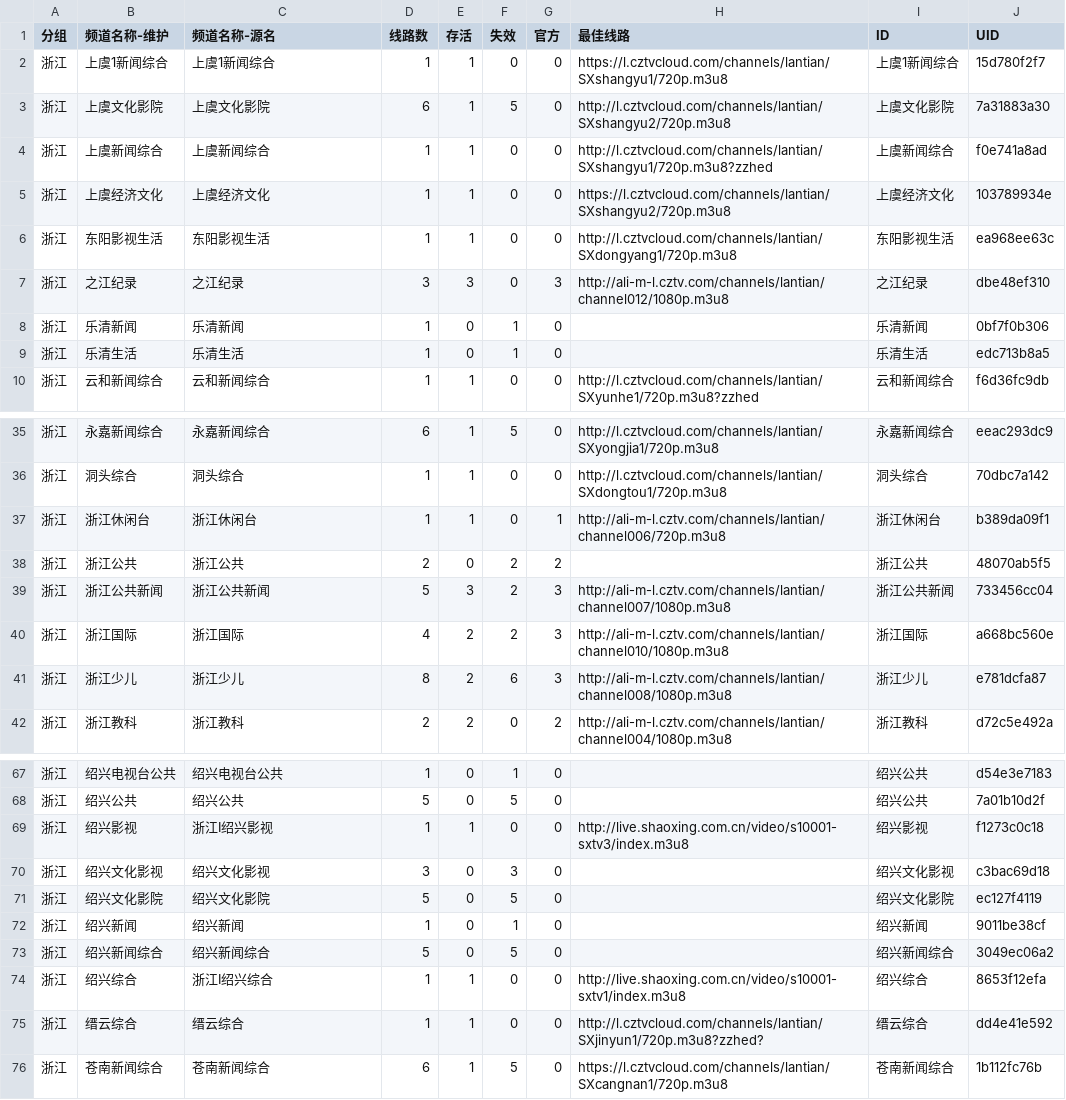
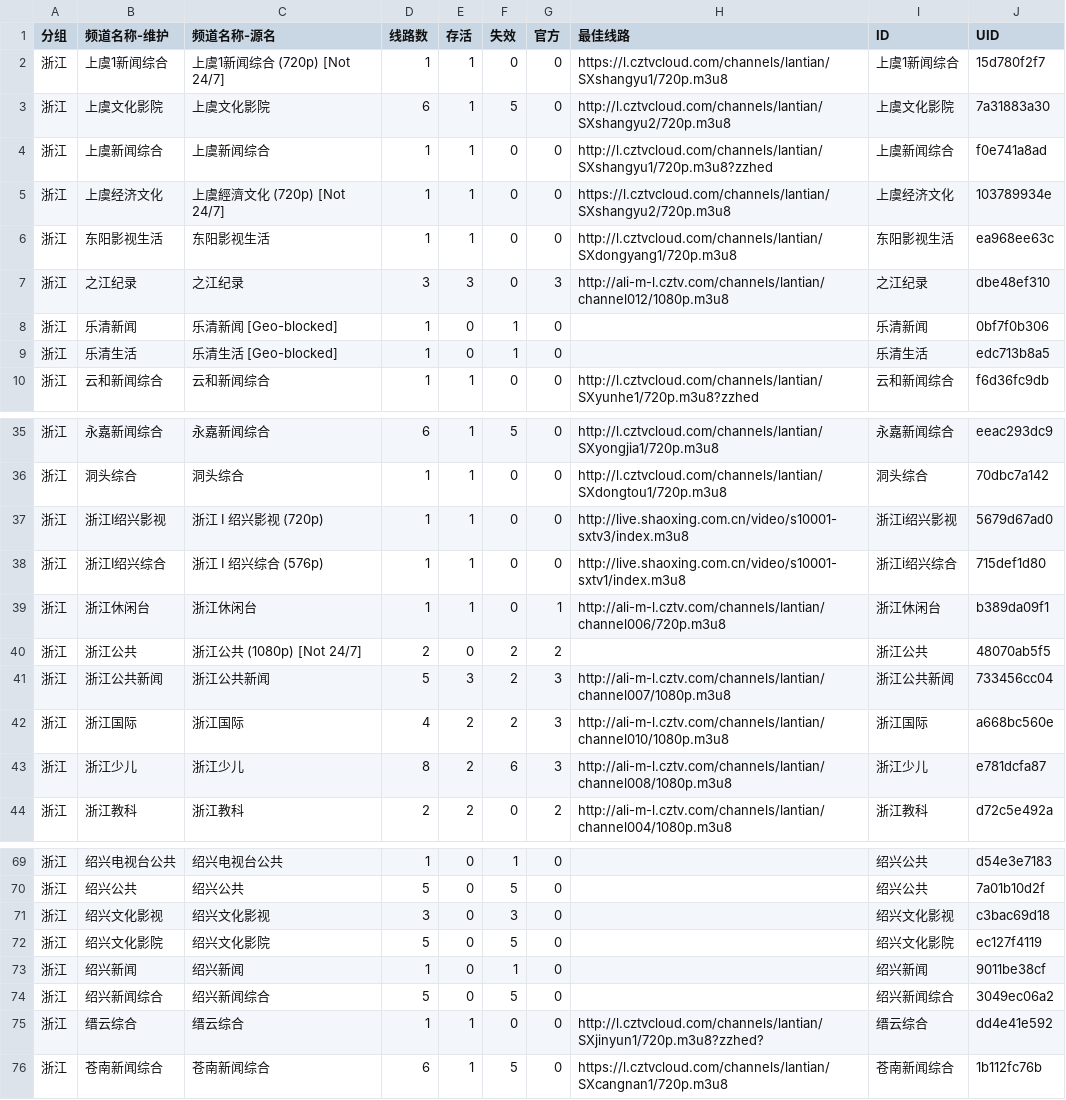
Before and after one commit to LEEQQFF/iptv-live, a CSV file: editable/浙江.csv, drawn as a sheet; only a part is shown, gaps mark what is left out; the diff covers the shown part only.

```diff
--- a/editable/浙江.csv
+++ b/editable/浙江.csv
@@ -1,10 +1,10 @@
 分组,频道名称-维护,频道名称-源名,线路数,存活,失效,官方,最佳线路,ID,UID
-浙江,上虞1新闻综合,上虞1新闻综合,1,1,0,0,https://l.cztvcloud.com/channels/lantian/SXshangyu1/720p.m3u8,上虞1新闻综合,15d780f2f7
+浙江,上虞1新闻综合,上虞1新闻综合 (720p) [Not 24/7],1,1,0,0,https://l.cztvcloud.com/channels/lantian/SXshangyu1/720p.m3u8,上虞1新闻综合,15d780f2f7
 浙江,上虞文化影院,上虞文化影院,6,1,5,0,http://l.cztvcloud.com/channels/lantian/SXshangyu2/720p.m3u8,上虞文化影院,7a31883a30
 浙江,上虞新闻综合,上虞新闻综合,1,1,0,0,http://l.cztvcloud.com/channels/lantian/SXshangyu1/720p.m3u8?zzhed,上虞新闻综合,f0e741a8ad
-浙江,上虞经济文化,上虞经济文化,1,1,0,0,https://l.cztvcloud.com/channels/lantian/SXshangyu2/720p.m3u8,上虞经济文化,103789934e
+浙江,上虞经济文化,上虞經濟文化 (720p) [Not 24/7],1,1,0,0,https://l.cztvcloud.com/channels/lantian/SXshangyu2/720p.m3u8,上虞经济文化,103789934e
 浙江,东阳影视生活,东阳影视生活,1,1,0,0,http://l.cztvcloud.com/channels/lantian/SXdongyang1/720p.m3u8,东阳影视生活,ea968ee63c
 浙江,之江纪录,之江纪录,3,3,0,3,http://ali-m-l.cztv.com/channels/lantian/channel012/1080p.m3u8,之江纪录,dbe48ef310
-浙江,乐清新闻,乐清新闻,1,0,1,0,,乐清新闻,0bf7f0b306
-浙江,乐清生活,乐清生活,1,0,1,0,,乐清生活,edc713b8a5
+浙江,乐清新闻,乐清新闻 [Geo-blocked],1,0,1,0,,乐清新闻,0bf7f0b306
+浙江,乐清生活,乐清生活 [Geo-blocked],1,0,1,0,,乐清生活,edc713b8a5
 浙江,云和新闻综合,云和新闻综合,1,1,0,0,http://l.cztvcloud.com/channels/lantian/SXyunhe1/720p.m3u8?zzhed,云和新闻综合,f6d36fc9db
@@ -36,4 +36,6 @@
 浙江,洞头综合,洞头综合,1,1,0,0,http://l.cztvcloud.com/channels/lantian/SXdongtou1/720p.m3u8,洞头综合,70dbc7a142
+浙江,浙江I绍兴影视,浙江 Ⅰ 绍兴影视 (720p),1,1,0,0,http://live.shaoxing.com.cn/video/s10001-sxtv3/index.m3u8,浙江i绍兴影视,5679d67ad0
+浙江,浙江I绍兴综合,浙江 Ⅰ 绍兴综合 (576p),1,1,0,0,http://live.shaoxing.com.cn/video/s10001-sxtv1/index.m3u8,浙江i绍兴综合,715def1d80
 浙江,浙江休闲台,浙江休闲台,1,1,0,1,http://ali-m-l.cztv.com/channels/lantian/channel006/720p.m3u8,浙江休闲台,b389da09f1
-浙江,浙江公共,浙江公共,2,0,2,2,,浙江公共,48070ab5f5
+浙江,浙江公共,浙江公共 (1080p) [Not 24/7],2,0,2,2,,浙江公共,48070ab5f5
 浙江,浙江公共新闻,浙江公共新闻,5,3,2,3,http://ali-m-l.cztv.com/channels/lantian/channel007/1080p.m3u8,浙江公共新闻,733456cc04
@@ -68,3 +70,2 @@
 浙江,绍兴公共,绍兴公共,5,0,5,0,,绍兴公共,7a01b10d2f
-浙江,绍兴影视,浙江I绍兴影视,1,1,0,0,http://live.shaoxing.com.cn/video/s10001-sxtv3/index.m3u8,绍兴影视,f1273c0c18
 浙江,绍兴文化影视,绍兴文化影视,3,0,3,0,,绍兴文化影视,c3bac69d18
@@ -73,3 +74,2 @@
 浙江,绍兴新闻综合,绍兴新闻综合,5,0,5,0,,绍兴新闻综合,3049ec06a2
-浙江,绍兴综合,浙江I绍兴综合,1,1,0,0,http://live.shaoxing.com.cn/video/s10001-sxtv1/index.m3u8,绍兴综合,8653f12efa
 浙江,缙云综合,缙云综合,1,1,0,0,http://l.cztvcloud.com/channels/lantian/SXjinyun1/720p.m3u8?zzhed?,缙云综合,dd4e41e592
```
Also changed, not shown: 3 edited cells elsewhere in this file, editable/卫视.csv, editable/央视系列.csv, 41 other files.
